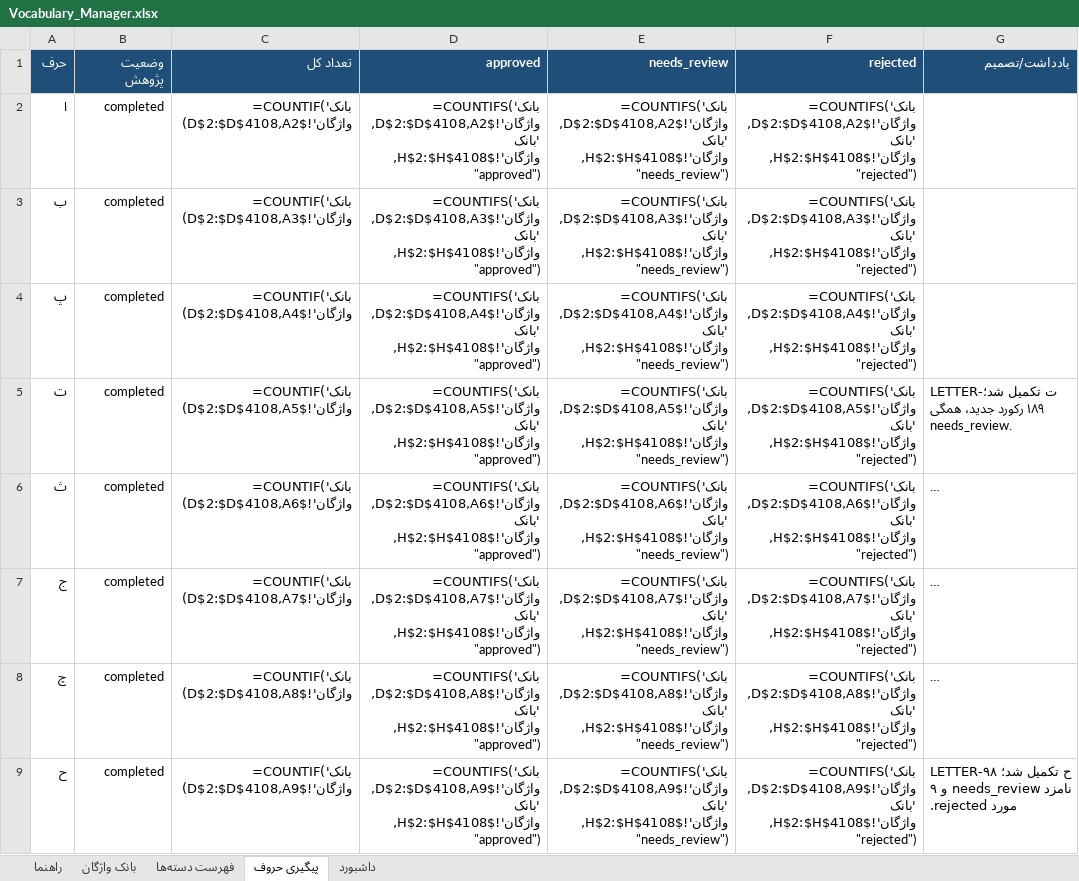
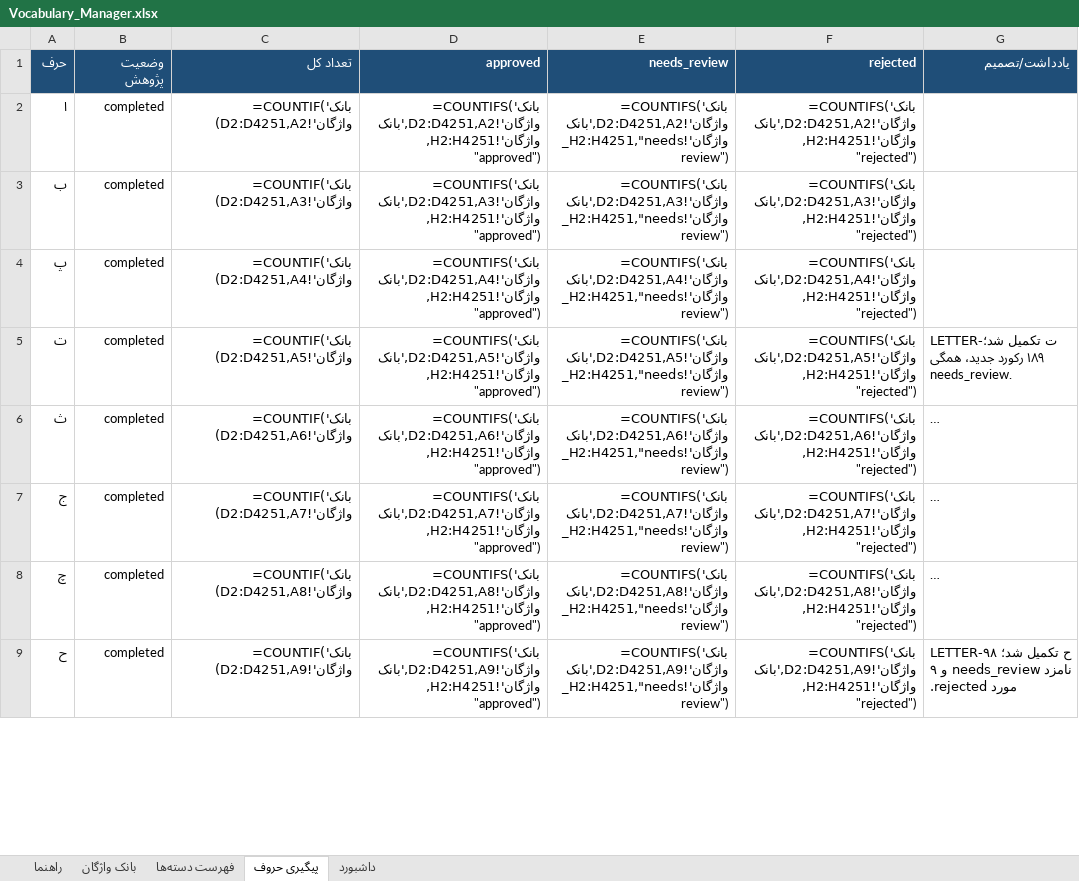
Before and after one commit to AhmadZamani031/TaghalobNameh, an Excel workbook: 03_Word_Database/Vocabulary_Manager.xlsx, sheet پیگیری حروف, drawn as a sheet; only a part is shown; long unchanged cells end in …; values as stored, in another font and other column widths than the file's, no borders; formulas without a stored value are shown as written; the diff covers the shown part only; the diff names each change by its address in the sheet, - before the commit and + after, or states it on an @@ line.

```diff
--- a/03_Word_Database/Vocabulary_Manager.xlsx (sheet پیگیری حروف)
+++ b/03_Word_Database/Vocabulary_Manager.xlsx (sheet پیگیری حروف)
-C2 (تعداد کل): =COUNTIF('بانک واژگان'!$D$2:$D$4108,A2)
+C2 (تعداد کل): =COUNTIF('بانک واژگان'!D2:D4251,A2)
-D2 (approved): =COUNTIFS('بانک واژگان'!$D$2:$D$4108,A2,'بانک واژگان'!$H$2:$H$4108,"approved")
+D2 (approved): =COUNTIFS('بانک واژگان'!D2:D4251,A2,'بانک واژگان'!H2:H4251,"approved")
-E2 (needs_review): =COUNTIFS('بانک واژگان'!$D$2:$D$4108,A2,'بانک واژگان'!$H$2:$H$4108,"needs_review")
+E2 (needs_review): =COUNTIFS('بانک واژگان'!D2:D4251,A2,'بانک واژگان'!H2:H4251,"needs_review")
-F2 (rejected): =COUNTIFS('بانک واژگان'!$D$2:$D$4108,A2,'بانک واژگان'!$H$2:$H$4108,"rejected")
+F2 (rejected): =COUNTIFS('بانک واژگان'!D2:D4251,A2,'بانک واژگان'!H2:H4251,"rejected")
-C3 (تعداد کل): =COUNTIF('بانک واژگان'!$D$2:$D$4108,A3)
+C3 (تعداد کل): =COUNTIF('بانک واژگان'!D2:D4251,A3)
-D3 (approved): =COUNTIFS('بانک واژگان'!$D$2:$D$4108,A3,'بانک واژگان'!$H$2:$H$4108,"approved")
+D3 (approved): =COUNTIFS('بانک واژگان'!D2:D4251,A3,'بانک واژگان'!H2:H4251,"approved")
-E3 (needs_review): =COUNTIFS('بانک واژگان'!$D$2:$D$4108,A3,'بانک واژگان'!$H$2:$H$4108,"needs_review")
+E3 (needs_review): =COUNTIFS('بانک واژگان'!D2:D4251,A3,'بانک واژگان'!H2:H4251,"needs_review")
-F3 (rejected): =COUNTIFS('بانک واژگان'!$D$2:$D$4108,A3,'بانک واژگان'!$H$2:$H$4108,"rejected")
+F3 (rejected): =COUNTIFS('بانک واژگان'!D2:D4251,A3,'بانک واژگان'!H2:H4251,"rejected")
-C4 (تعداد کل): =COUNTIF('بانک واژگان'!$D$2:$D$4108,A4)
+C4 (تعداد کل): =COUNTIF('بانک واژگان'!D2:D4251,A4)
-D4 (approved): =COUNTIFS('بانک واژگان'!$D$2:$D$4108,A4,'بانک واژگان'!$H$2:$H$4108,"approved")
+D4 (approved): =COUNTIFS('بانک واژگان'!D2:D4251,A4,'بانک واژگان'!H2:H4251,"approved")
-E4 (needs_review): =COUNTIFS('بانک واژگان'!$D$2:$D$4108,A4,'بانک واژگان'!$H$2:$H$4108,"needs_review")
+E4 (needs_review): =COUNTIFS('بانک واژگان'!D2:D4251,A4,'بانک واژگان'!H2:H4251,"needs_review")
-F4 (rejected): =COUNTIFS('بانک واژگان'!$D$2:$D$4108,A4,'بانک واژگان'!$H$2:$H$4108,"rejected")
+F4 (rejected): =COUNTIFS('بانک واژگان'!D2:D4251,A4,'بانک واژگان'!H2:H4251,"rejected")
-C5 (تعداد کل): =COUNTIF('بانک واژگان'!$D$2:$D$4108,A5)
+C5 (تعداد کل): =COUNTIF('بانک واژگان'!D2:D4251,A5)
-D5 (approved): =COUNTIFS('بانک واژگان'!$D$2:$D$4108,A5,'بانک واژگان'!$H$2:$H$4108,"approved")
+D5 (approved): =COUNTIFS('بانک واژگان'!D2:D4251,A5,'بانک واژگان'!H2:H4251,"approved")
-E5 (needs_review): =COUNTIFS('بانک واژگان'!$D$2:$D$4108,A5,'بانک واژگان'!$H$2:$H$4108,"needs_review")
+E5 (needs_review): =COUNTIFS('بانک واژگان'!D2:D4251,A5,'بانک واژگان'!H2:H4251,"needs_review")
-F5 (rejected): =COUNTIFS('بانک واژگان'!$D$2:$D$4108,A5,'بانک واژگان'!$H$2:$H$4108,"rejected")
+F5 (rejected): =COUNTIFS('بانک واژگان'!D2:D4251,A5,'بانک واژگان'!H2:H4251,"rejected")
-C6 (تعداد کل): =COUNTIF('بانک واژگان'!$D$2:$D$4108,A6)
+C6 (تعداد کل): =COUNTIF('بانک واژگان'!D2:D4251,A6)
-D6 (approved): =COUNTIFS('بانک واژگان'!$D$2:$D$4108,A6,'بانک واژگان'!$H$2:$H$4108,"approved")
+D6 (approved): =COUNTIFS('بانک واژگان'!D2:D4251,A6,'بانک واژگان'!H2:H4251,"approved")
-E6 (needs_review): =COUNTIFS('بانک واژگان'!$D$2:$D$4108,A6,'بانک واژگان'!$H$2:$H$4108,"needs_review")
+E6 (needs_review): =COUNTIFS('بانک واژگان'!D2:D4251,A6,'بانک واژگان'!H2:H4251,"needs_review")
-F6 (rejected): =COUNTIFS('بانک واژگان'!$D$2:$D$4108,A6,'بانک واژگان'!$H$2:$H$4108,"rejected")
+F6 (rejected): =COUNTIFS('بانک واژگان'!D2:D4251,A6,'بانک واژگان'!H2:H4251,"rejected")
-C7 (تعداد کل): =COUNTIF('بانک واژگان'!$D$2:$D$4108,A7)
+C7 (تعداد کل): =COUNTIF('بانک واژگان'!D2:D4251,A7)
-D7 (approved): =COUNTIFS('بانک واژگان'!$D$2:$D$4108,A7,'بانک واژگان'!$H$2:$H$4108,"approved")
+D7 (approved): =COUNTIFS('بانک واژگان'!D2:D4251,A7,'بانک واژگان'!H2:H4251,"approved")
-E7 (needs_review): =COUNTIFS('بانک واژگان'!$D$2:$D$4108,A7,'بانک واژگان'!$H$2:$H$4108,"needs_review")
+E7 (needs_review): =COUNTIFS('بانک واژگان'!D2:D4251,A7,'بانک واژگان'!H2:H4251,"needs_review")
-F7 (rejected): =COUNTIFS('بانک واژگان'!$D$2:$D$4108,A7,'بانک واژگان'!$H$2:$H$4108,"rejected")
+F7 (rejected): =COUNTIFS('بانک واژگان'!D2:D4251,A7,'بانک واژگان'!H2:H4251,"rejected")
-C8 (تعداد کل): =COUNTIF('بانک واژگان'!$D$2:$D$4108,A8)
+C8 (تعداد کل): =COUNTIF('بانک واژگان'!D2:D4251,A8)
-D8 (approved): =COUNTIFS('بانک واژگان'!$D$2:$D$4108,A8,'بانک واژگان'!$H$2:$H$4108,"approved")
+D8 (approved): =COUNTIFS('بانک واژگان'!D2:D4251,A8,'بانک واژگان'!H2:H4251,"approved")
-E8 (needs_review): =COUNTIFS('بانک واژگان'!$D$2:$D$4108,A8,'بانک واژگان'!$H$2:$H$4108,"needs_review")
+E8 (needs_review): =COUNTIFS('بانک واژگان'!D2:D4251,A8,'بانک واژگان'!H2:H4251,"needs_review")
-F8 (rejected): =COUNTIFS('بانک واژگان'!$D$2:$D$4108,A8,'بانک واژگان'!$H$2:$H$4108,"rejected")
+F8 (rejected): =COUNTIFS('بانک واژگان'!D2:D4251,A8,'بانک واژگان'!H2:H4251,"rejected")
-C9 (تعداد کل): =COUNTIF('بانک واژگان'!$D$2:$D$4108,A9)
+C9 (تعداد کل): =COUNTIF('بانک واژگان'!D2:D4251,A9)
-D9 (approved): =COUNTIFS('بانک واژگان'!$D$2:$D$4108,A9,'بانک واژگان'!$H$2:$H$4108,"approved")
+D9 (approved): =COUNTIFS('بانک واژگان'!D2:D4251,A9,'بانک واژگان'!H2:H4251,"approved")
-E9 (needs_review): =COUNTIFS('بانک واژگان'!$D$2:$D$4108,A9,'بانک واژگان'!$H$2:$H$4108,"needs_review")
+E9 (needs_review): =COUNTIFS('بانک واژگان'!D2:D4251,A9,'بانک واژگان'!H2:H4251,"needs_review")
-F9 (rejected): =COUNTIFS('بانک واژگان'!$D$2:$D$4108,A9,'بانک واژگان'!$H$2:$H$4108,"rejected")
+F9 (rejected): =COUNTIFS('بانک واژگان'!D2:D4251,A9,'بانک واژگان'!H2:H4251,"rejected")
```
Also changed, not shown: 98 edited cells elsewhere in this sheet, sheet بانک واژگان, sheet داشبورد, 4 other files.
